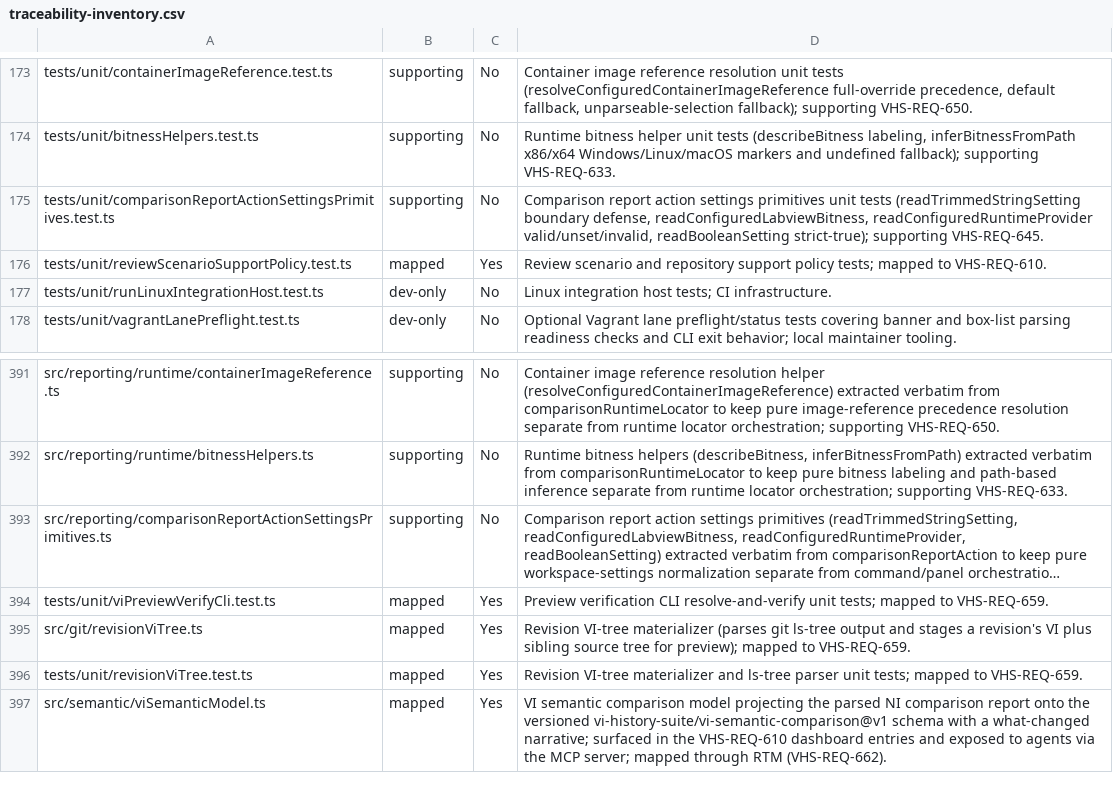
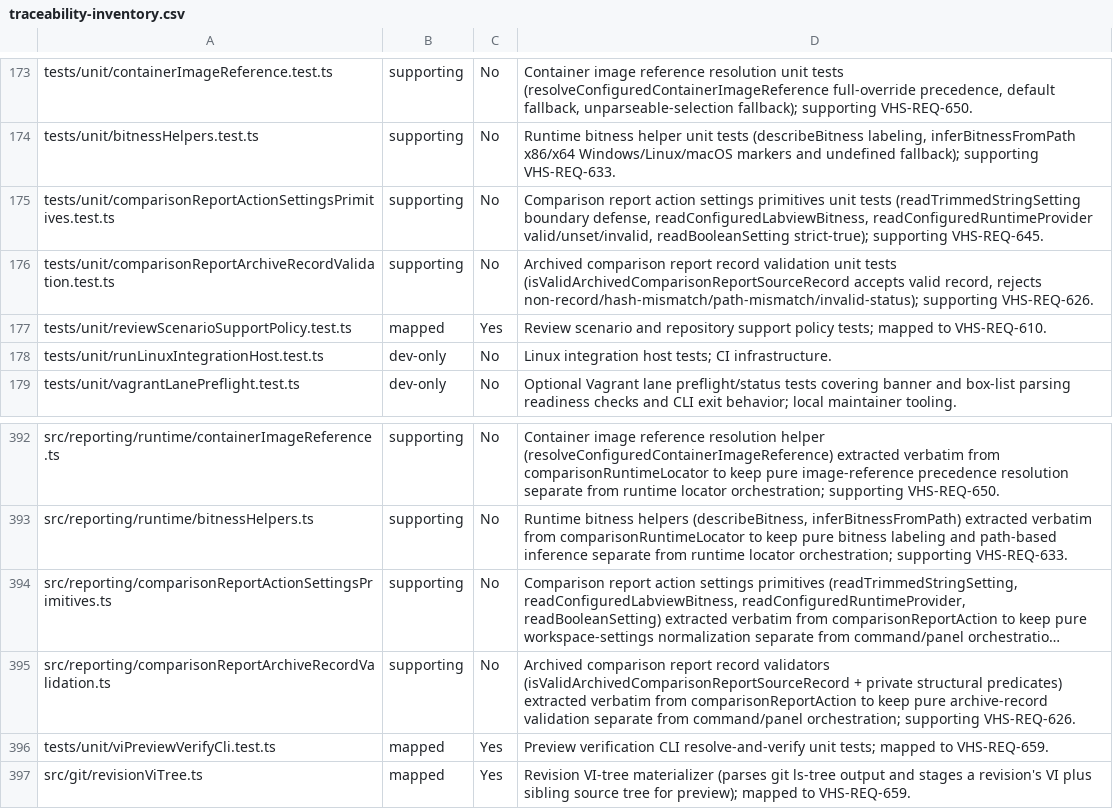
Before and after one commit to LabVIEW-Community-CI-CD/vi-history-suite, a CSV file: docs/requirements/traceability-inventory.csv, drawn as a sheet; only a part is shown, gaps mark what is left out; the shorter side is filled out with more unchanged rows; long unchanged cells end in …; the diff names each change by its address in the sheet, - before the commit and + after, or states it on an @@ line.

Commit message:
refactor(reporting): extract archive record validators from comparisonReportAction
Move the pure archived-record validation cluster
(isValidArchivedComparisonReportSourceRecord + private structural
predicates) verbatim into comparisonReportArchiveRecordValidation.ts,
keeping archive-record validation separate from command/panel
orchestration. Behavior-preserving; adds a focused unit test.

Closes #1686

```diff
--- a/docs/requirements/traceability-inventory.csv
+++ b/docs/requirements/traceability-inventory.csv
+row 176: tests/unit/comparisonReportArchiveRecordValidation.test.ts | supporting | No | Archived comparison report record validation unit tests (isValidArchivedComparisonReportSourceRecord accepts valid record, rejects non-record/hash-mismatch/path-mismatch/invalid-status); supporting VHS-REQ-626.
+row 395: src/reporting/comparisonReportArchiveRecordValidation.ts | supporting | No | Archived comparison report record validators (isValidArchivedComparisonReportSourceRecord + private structural predicates) extracted verbatim from comparisonReportAction to keep pure archive-record validation separate from command/panel orchestration; supporting VHS-REQ-626.
```
Also changed, not shown: 3 other files.
